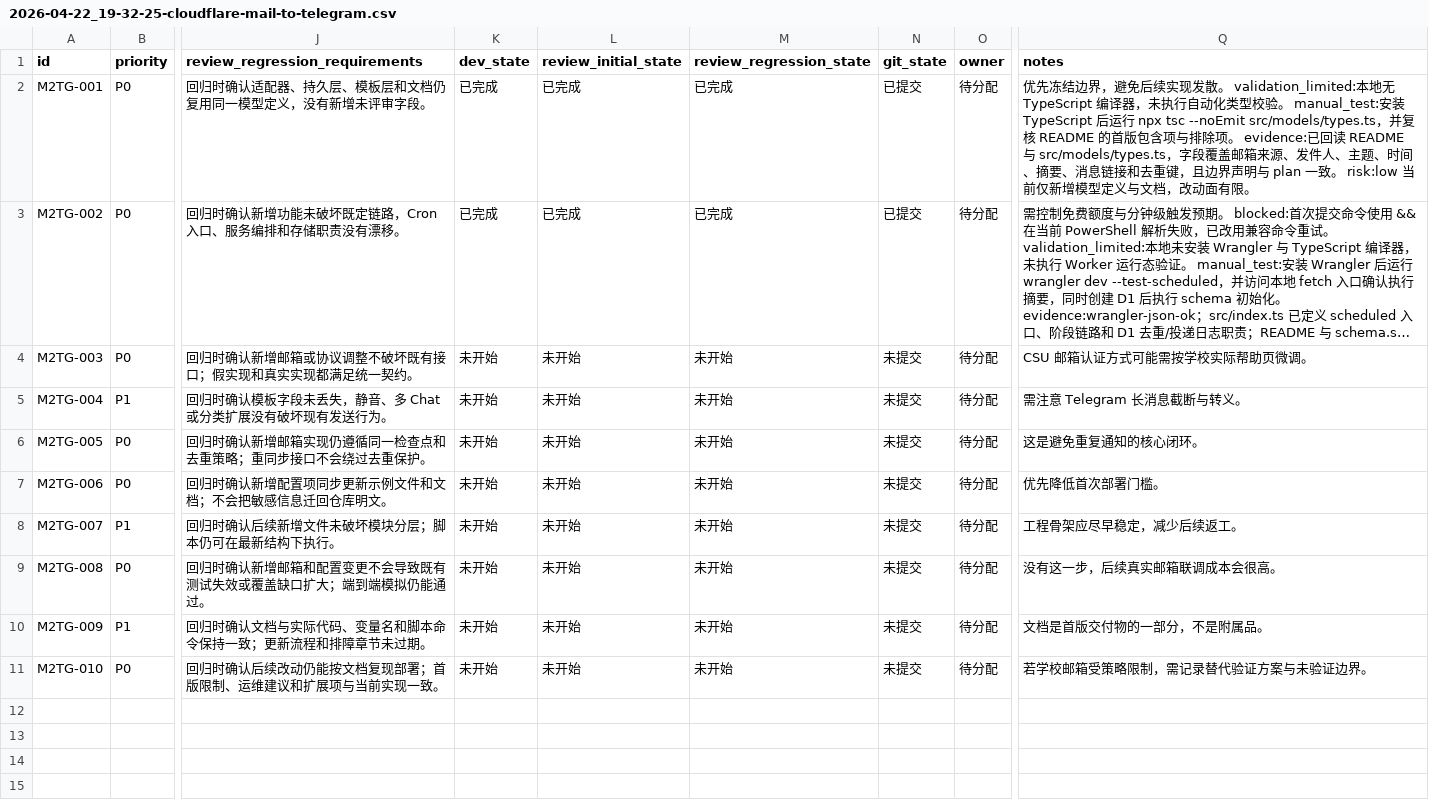
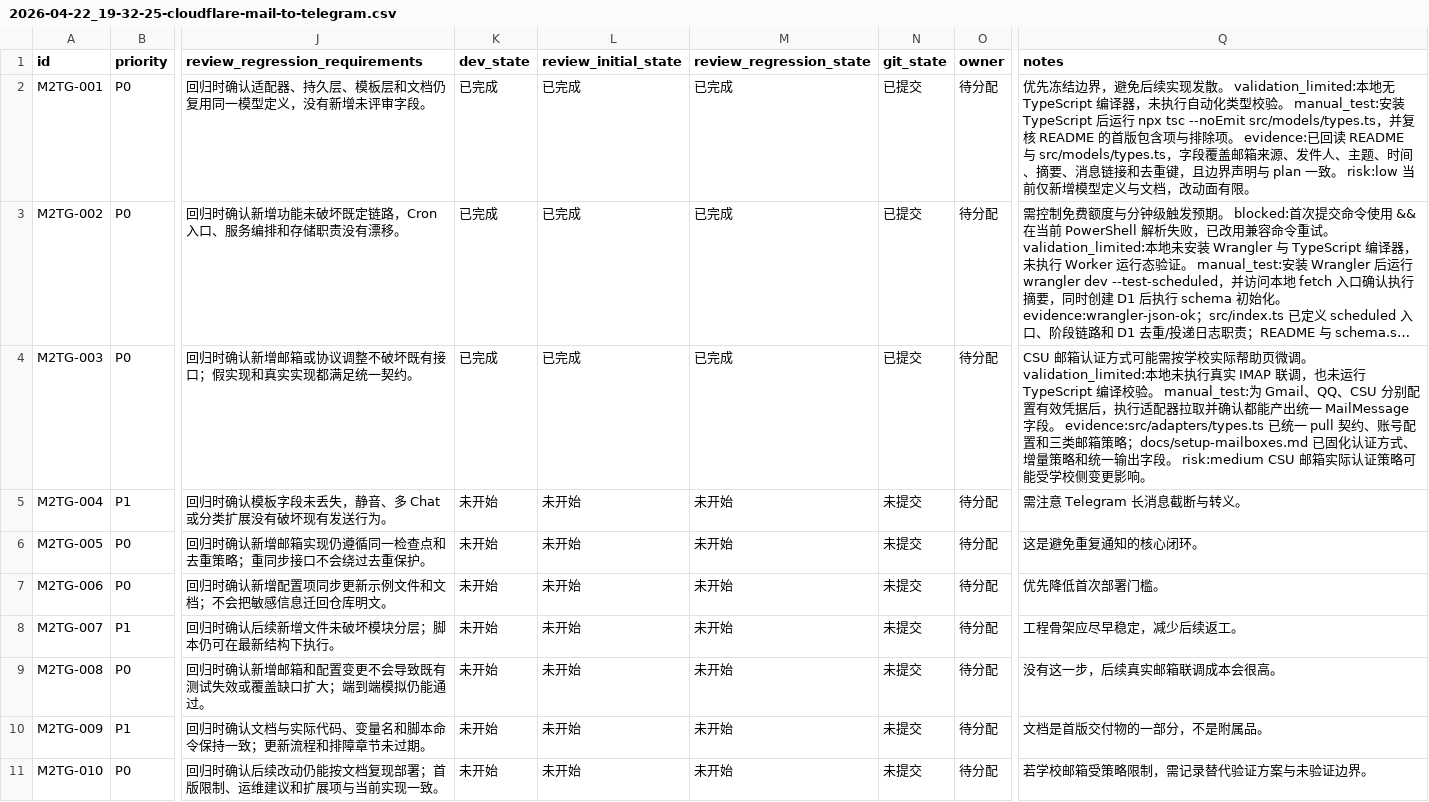
Before and after one commit to yangyioryy/mail2tg, a CSV file: issues/2026-04-22_19-32-25-cloudflare-mail-to-telegram.csv, drawn as a sheet; only a part is shown, gaps mark what is left out; long unchanged cells end in …; the diff names each change by its address in the sheet, - before the commit and + after, or states it on an @@ line.

```diff
--- a/issues/2026-04-22_19-32-25-cloudflare-mail-to-telegram.csv
+++ b/issues/2026-04-22_19-32-25-cloudflare-mail-to-telegram.csv
-K4 (dev_state): 未开始
+K4 (dev_state): 已完成
-L4 (review_initial_state): 未开始
+L4 (review_initial_state): 已完成
-M4 (review_regression_state): 未开始
+M4 (review_regression_state): 已完成
-N4 (git_state): 未提交
+N4 (git_state): 已提交
-Q4 (notes): …页微调。
+Q4 (notes): …页微调。 validation_limited:本地未执行真实 IMAP 联调，也未运行 TypeScript 编译校验。 manual_test:为 Gmail、QQ、CSU 分别配置有效凭据后，执行适配器拉取并确认都能产出统一 MailMessage 字段。 evidence:src/adapters/types.ts 已统一 pull 契约、账号配置和三类邮箱策略；docs/setup-mailboxes.md 已固化认证方式、增量策略和统一输出字段。 risk:medium CSU 邮箱实际认证策略可能受学校侧变更影响。
```
Also changed, not shown: 2 other files.
